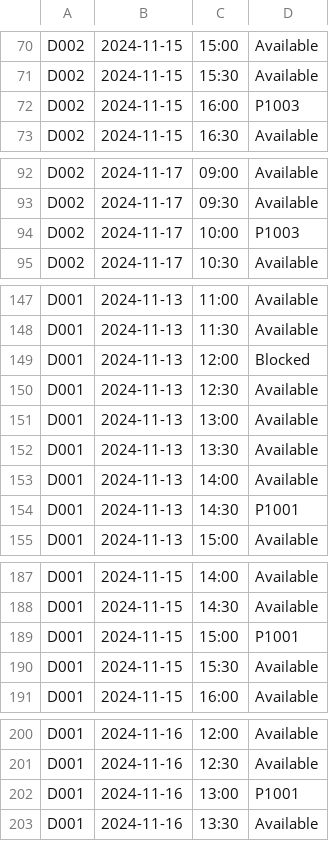
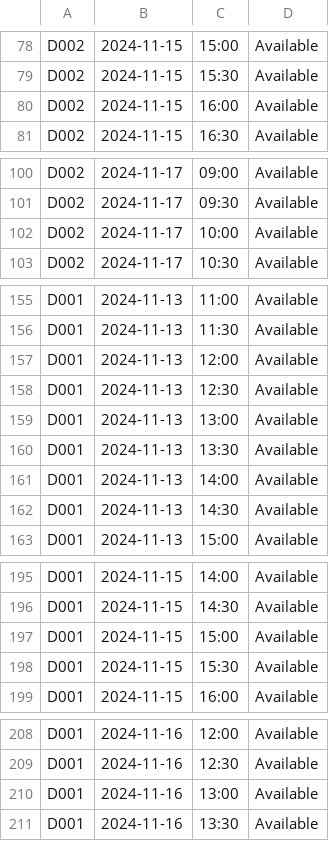
Before and after one commit to nithinsankar-b/SC2002_HMS_Team1, a CSV file: data/schedule.csv, drawn as a sheet; only a part is shown, gaps mark what is left out; the diff covers the shown part only.

```diff
--- a/data/schedule.csv
+++ b/data/schedule.csv
@@ -71,3 +79,3 @@ D002,2024-11-15,15:00,Available
 D002,2024-11-15,15:30,Available
-D002,2024-11-15,16:00,P1003
+D002,2024-11-15,16:00,Available
 D002,2024-11-15,16:30,Available
@@ -93,3 +101,3 @@ D002,2024-11-17,09:00,Available
 D002,2024-11-17,09:30,Available
-D002,2024-11-17,10:00,P1003
+D002,2024-11-17,10:00,Available
 D002,2024-11-17,10:30,Available
@@ -148,3 +156,3 @@ D001,2024-11-13,11:00,Available
 D001,2024-11-13,11:30,Available
-D001,2024-11-13,12:00,Blocked
+D001,2024-11-13,12:00,Available
 D001,2024-11-13,12:30,Available
@@ -153,3 +161,3 @@ D001,2024-11-13,13:30,Available
 D001,2024-11-13,14:00,Available
-D001,2024-11-13,14:30,P1001
+D001,2024-11-13,14:30,Available
 D001,2024-11-13,15:00,Available
@@ -188,3 +196,3 @@ D001,2024-11-15,14:00,Available
 D001,2024-11-15,14:30,Available
-D001,2024-11-15,15:00,P1001
+D001,2024-11-15,15:00,Available
 D001,2024-11-15,15:30,Available
@@ -201,3 +209,3 @@ D001,2024-11-16,12:00,Available
 D001,2024-11-16,12:30,Available
-D001,2024-11-16,13:00,P1001
+D001,2024-11-16,13:00,Available
 D001,2024-11-16,13:30,Available
```
Also changed, not shown: 8 added rows and 5 edited cells elsewhere in this file, data/User.csv, data/medical_record.csv, 30 other files.
